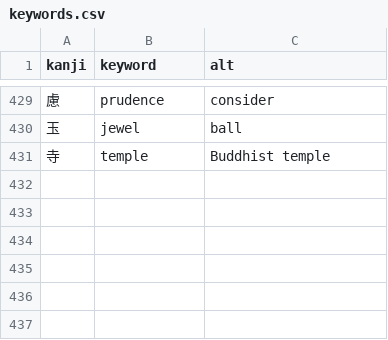
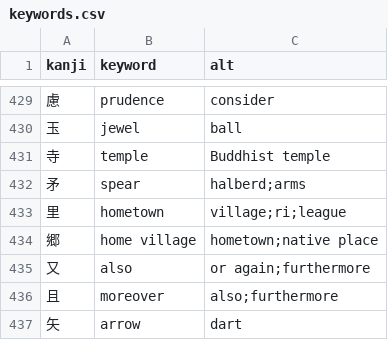
Before and after one commit to williamtoner/Kanjr, a CSV file: data/overrides/keywords.csv, drawn as a sheet; only a part is shown, gaps mark what is left out.

```diff
--- a/data/overrides/keywords.csv
+++ b/data/overrides/keywords.csv
@@ -431 +431,7 @@ kanji,keyword,alt
 寺,temple,Buddhist temple
+矛,spear,halberd;arms
+里,hometown,village;ri;league
+郷,home village,hometown;native place
+又,also,or again;furthermore
+且,moreover,also;furthermore
+矢,arrow,dart
```
Also changed, not shown: data/order.csv, 5 other files.
